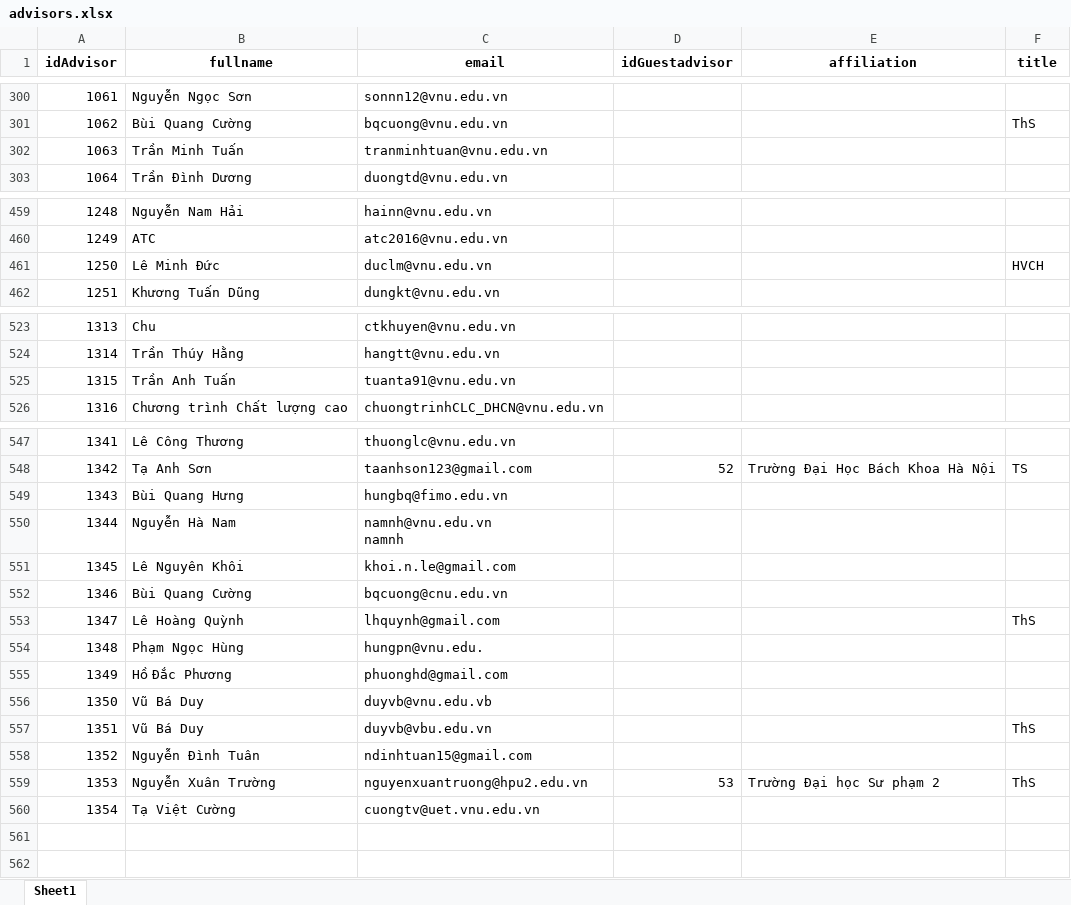
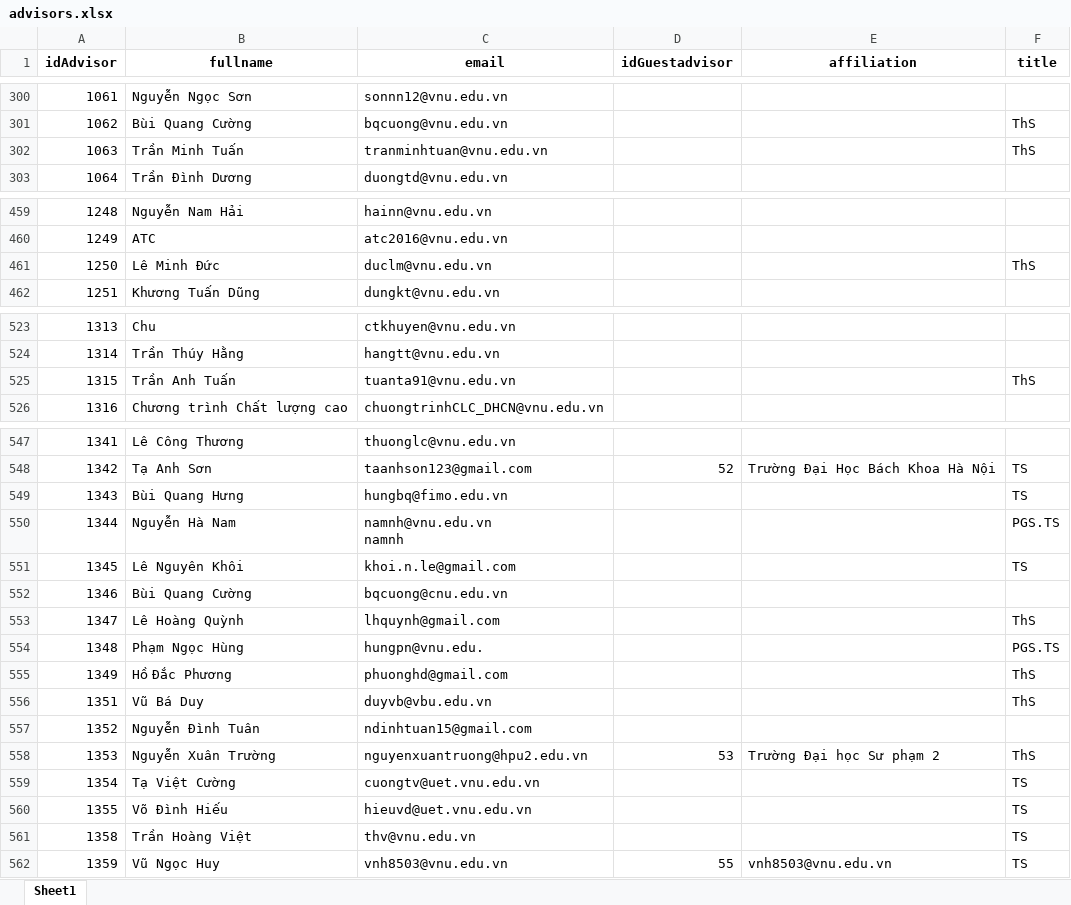
Before and after one commit to tunghoang/srm, an Excel workbook: public/advisors.xlsx, sheet Sheet1, drawn as a sheet; only a part is shown, gaps mark what is left out; values as stored, in another font and other column widths than the file's, no borders; removed rows and columns are numbered as before the commit, all else as after; the diff names each change by its address in the sheet, - before the commit and + after, or states it on an @@ line.

```diff
--- a/public/advisors.xlsx (sheet Sheet1)
+++ b/public/advisors.xlsx (sheet Sheet1)
-F302 (title): (empty)
+F302 (title): ThS
-F461 (title): HVCH
+F461 (title): ThS
-F525 (title): (empty)
+F525 (title): ThS
-F549 (title): (empty)
+F549 (title): TS
-F550 (title): (empty)
+F550 (title): PGS.TS
-F551 (title): (empty)
+F551 (title): TS
-F554 (title): (empty)
+F554 (title): PGS.TS
-F555 (title): (empty)
+F555 (title): ThS
-row 556: 1350 | Vũ Bá Duy | duyvb@vnu.edu.vb
-F559 (title): (empty)
+F559 (title): TS
+row 560: 1355 | Võ Đình Hiếu | hieuvd@uet.vnu.edu.vn |  |  | TS
+row 561: 1358 | Trần Hoàng Việt | thv@vnu.edu.vn |  |  | TS
+row 562: 1359 | Vũ Ngọc Huy | vnh8503@vnu.edu.vn | 55 | vnh8503@vnu.edu.vn | TS
```
Also changed, not shown: 2 other files.
